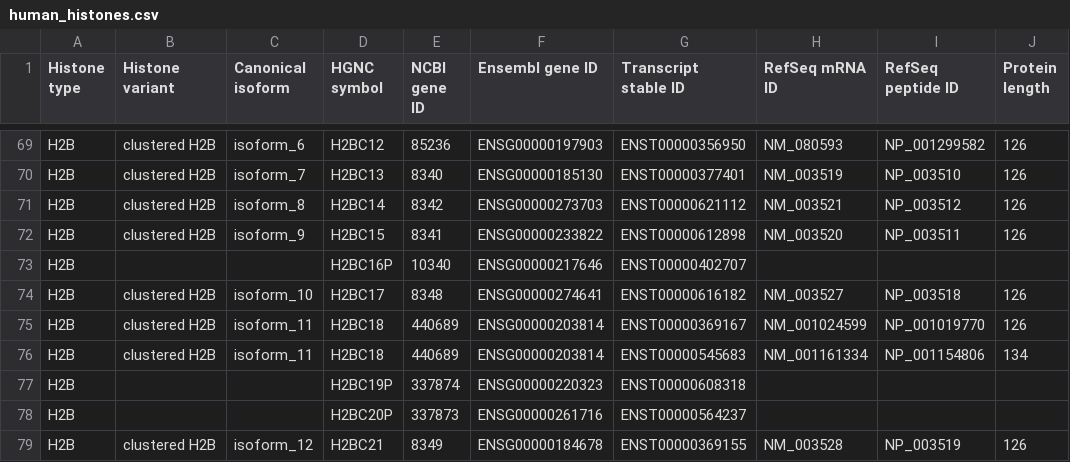
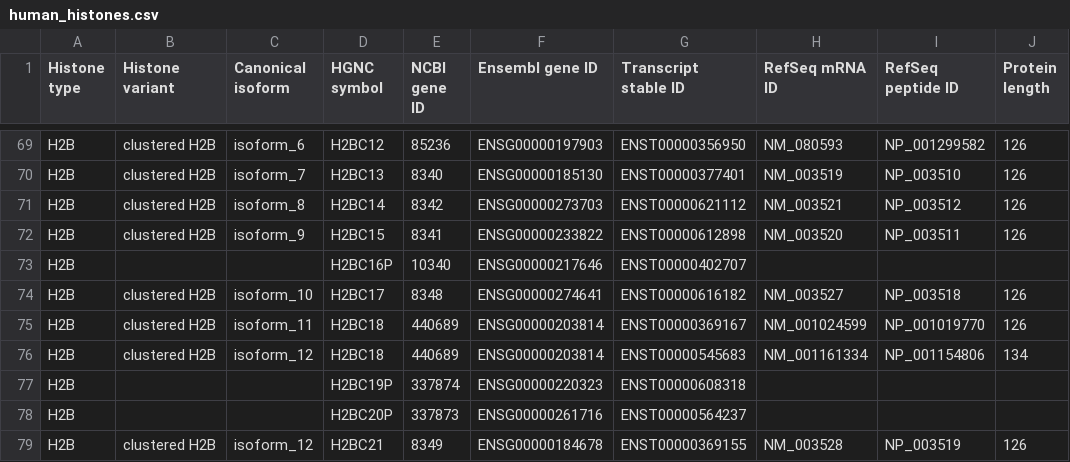
Before and after one commit to intbio/hist_gene_prot, a CSV file: docs/human_histones.csv, drawn as a sheet; only a part is shown, gaps mark what is left out; the diff names each change by its address in the sheet, - before the commit and + after, or states it on an @@ line.

Commit message:
Update human_histones.csv

```diff
--- a/docs/human_histones.csv
+++ b/docs/human_histones.csv
-C76 (Canonical isoform): isoform_11
+C76 (Canonical isoform): isoform_12
```
